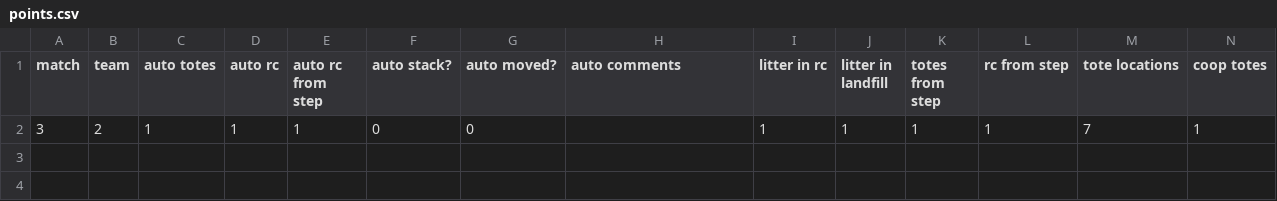
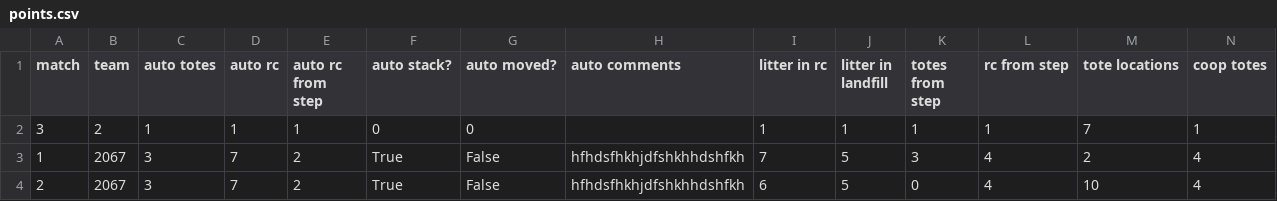
Before and after one commit to applepi-2067/PiScout-2015, a CSV file: points.csv, drawn as a sheet; only a part is shown; rows hold the shown columns only; the diff names each change by its address in the sheet, - before the commit and + after, or states it on an @@ line.

```diff
--- a/points.csv
+++ b/points.csv
+row 3: 1 | 2067 | 3 | 7 | 2 | True | False | hfhdsfhkhjdfshkhhdshfkh | 7 | 5 | 3 | 4 | 2 | 4
+row 4: 2 | 2067 | 3 | 7 | 2 | True | False | hfhdsfhkhjdfshkhhdshfkh | 6 | 5 | 0 | 4 | 10 | 4
```
Also changed, not shown: 1 other file.
